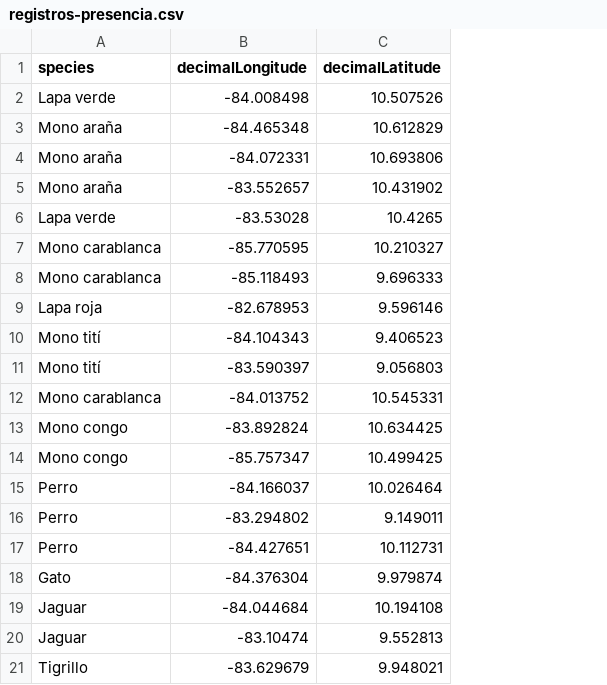
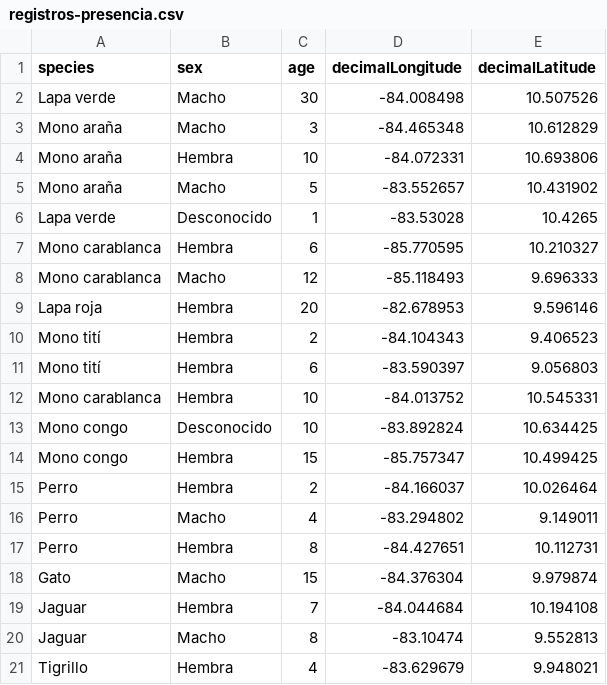
Before and after one commit to gf0604-procesamientodatosgeograficos/2024-i-tablero-interactivo-ejemplo, a CSV file: registros-presencia.csv, drawn as a sheet; the diff names each change by its address in the sheet, - before the commit and + after, or states it on an @@ line.

Commit message:
Modificar registros-presencia.csv - agregar columnas sex y age

```diff
--- a/registros-presencia.csv
+++ b/registros-presencia.csv
+column B (sex), rows 2-21: Macho | Macho | Hembra | Macho | Desconocido | Hembra | Macho | Hembra | Hembra | Hembra | Hembra | Desconocido | Hembra | Hembra | Macho | Hembra | Macho | Hembra | Macho | Hembra
+column C (age), rows 2-21: 30 | 3 | 10 | 5 | 1 | 6 | 12 | 20 | 2 | 6 | 10 | 10 | 15 | 2 | 4 | 8 | 15 | 7 | 8 | 4
```
